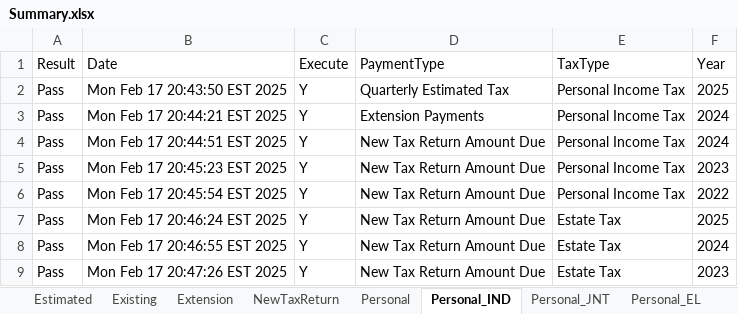
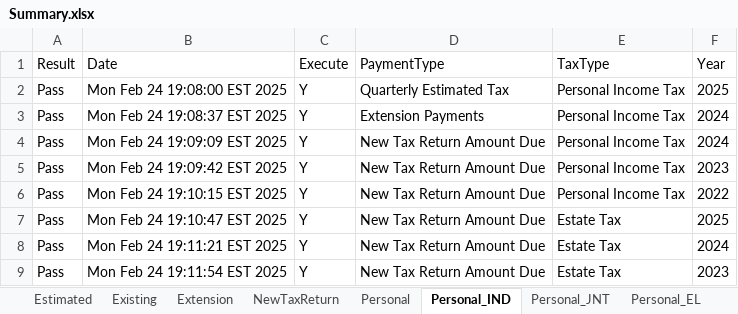
Before and after one commit to dcusend/VPS-Katalon, an Excel workbook: KatalonData/RADTestData/Summary.xlsx, sheet Personal_IND, drawn as a sheet; values as stored, in another font and other column widths than the file's, no borders; the diff names each change by its address in the sheet, - before the commit and + after, or states it on an @@ line.

```diff
--- a/KatalonData/RADTestData/Summary.xlsx (sheet Personal_IND)
+++ b/KatalonData/RADTestData/Summary.xlsx (sheet Personal_IND)
-B2 (Date): Mon Feb 17 20:43:50 EST 2025
+B2 (Date): Mon Feb 24 19:08:00 EST 2025
-B3 (Date): Mon Feb 17 20:44:21 EST 2025
+B3 (Date): Mon Feb 24 19:08:37 EST 2025
-B4 (Date): Mon Feb 17 20:44:51 EST 2025
+B4 (Date): Mon Feb 24 19:09:09 EST 2025
-B5 (Date): Mon Feb 17 20:45:23 EST 2025
+B5 (Date): Mon Feb 24 19:09:42 EST 2025
-B6 (Date): Mon Feb 17 20:45:54 EST 2025
+B6 (Date): Mon Feb 24 19:10:15 EST 2025
-B7 (Date): Mon Feb 17 20:46:24 EST 2025
+B7 (Date): Mon Feb 24 19:10:47 EST 2025
-B8 (Date): Mon Feb 17 20:46:55 EST 2025
+B8 (Date): Mon Feb 24 19:11:21 EST 2025
-B9 (Date): Mon Feb 17 20:47:26 EST 2025
+B9 (Date): Mon Feb 24 19:11:54 EST 2025
```
Also changed, not shown: sheet NewTaxReturn, sheet Existing, sheet Extension, sheet Estimated, sheet Personal_JNT, sheet Personal_EL, KatalonData/RADTestData/EL-NumberValidation.xlsx, KatalonData/RADTestData/EmailNoMatch.xlsx, 17 other files.
